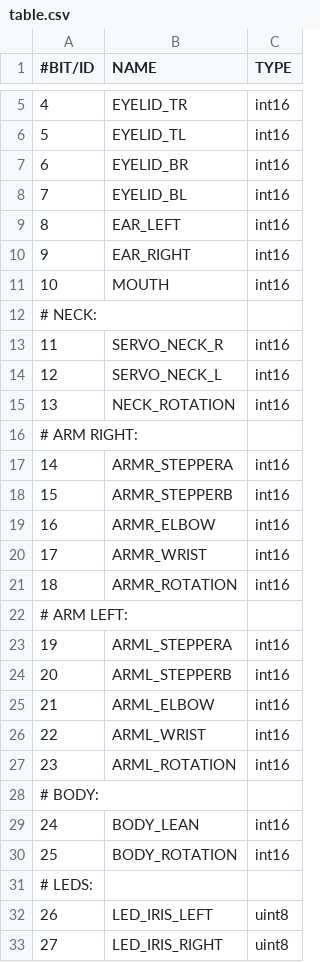
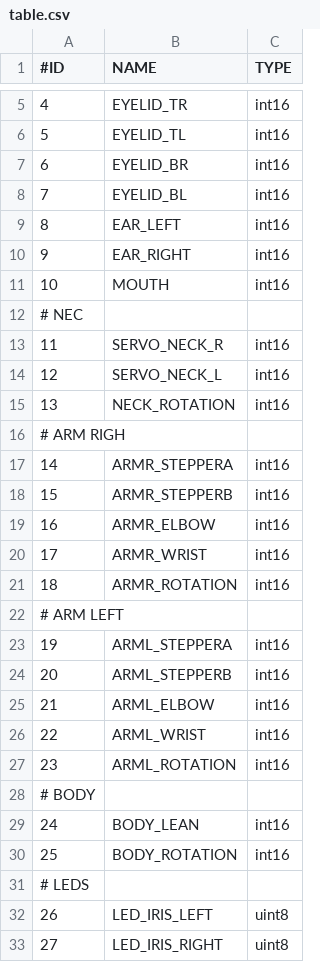
Before and after one commit to franconepippone/animacharacter_dev_src, a CSV file: src/shared_libs/configdata/src/configdata/teodore/table.csv, drawn as a sheet; only a part is shown, gaps mark what is left out; the diff names each change by its address in the sheet, - before the commit and + after, or states it on an @@ line.

Commit message:
refactored actuator table as python module instead of csv

```diff
--- a/src/shared_libs/configdata/src/configdata/teodore/table.csv
+++ b/src/shared_libs/configdata/src/configdata/teodore/table.csv
-A1: #BIT/ID
+A1: #ID
-A12 (#ID): # NECK:
+A12 (#ID): # NEC
-A16 (#ID): # ARM RIGHT:
+A16 (#ID): # ARM RIGH
-A22 (#ID): # ARM LEFT:
+A22 (#ID): # ARM LEFT
-A28 (#ID): # BODY:
+A28 (#ID): # BODY
-A31 (#ID): # LEDS:
+A31 (#ID): # LEDS
```
Also changed, not shown: 3 other files.
